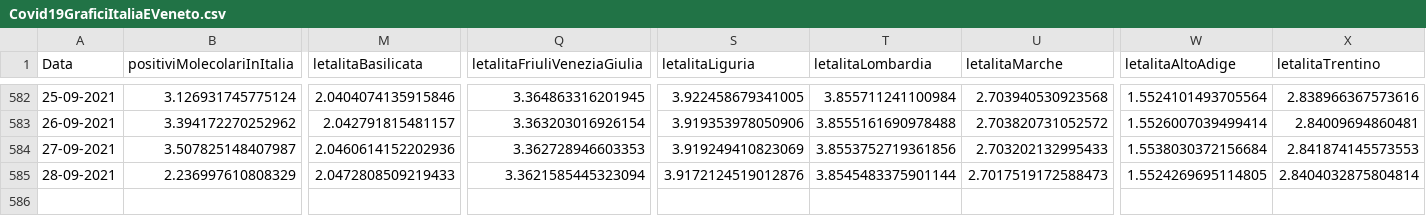
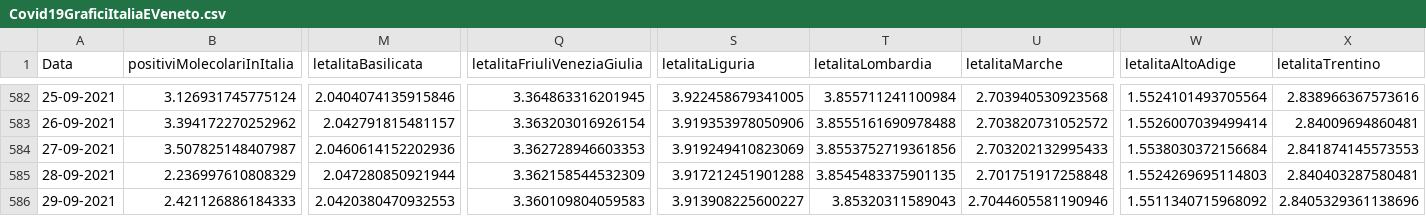
Before and after one commit to DigitalChriAri/Covid, a CSV file: Covid19GraficiItaliaEVeneto.csv, drawn as a sheet; only a part is shown, gaps mark what is left out; rows hold the shown columns only; the diff names each change by its address in the sheet, - before the commit and + after, or states it on an @@ line.

```diff
--- a/Covid19GraficiItaliaEVeneto.csv
+++ b/Covid19GraficiItaliaEVeneto.csv
-M585 (letalitaBasilicata): 2.0472808509219433
+M585 (letalitaBasilicata): 2.047280850921944
-Q585 (letalitaFriuliVeneziaGiulia): 3.3621585445323094
+Q585 (letalitaFriuliVeneziaGiulia): 3.362158544532309
-S585 (letalitaLiguria): 3.9172124519012876
+S585 (letalitaLiguria): 3.917212451901288
-T585 (letalitaLombardia): 3.8545483375901144
+T585 (letalitaLombardia): 3.8545483375901135
-U585 (letalitaMarche): 2.7017519172588473
+U585 (letalitaMarche): 2.701751917258848
-W585 (letalitaAltoAdige): 1.5524269695114805
+W585 (letalitaAltoAdige): 1.5524269695114803
-X585 (letalitaTrentino): 2.8404032875804814
+X585 (letalitaTrentino): 2.840403287580481
+row 586: 29-09-2021 | 2.421126886184333 | 2.0420380470932553 | 3.360109804059583 | 3.913908225600227 | 3.85320311589043 | 2.7044605581190946 | 1.5511340715968092 | 2.8405329361138696
```
Also changed, not shown: Covid19GraficiTamponiTotaliItaliaEVeneto.csv.
